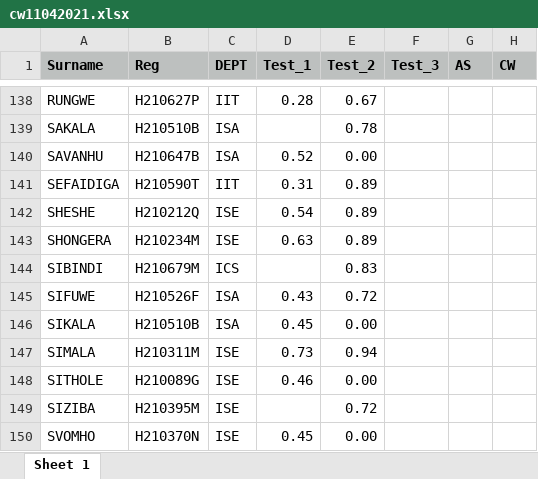
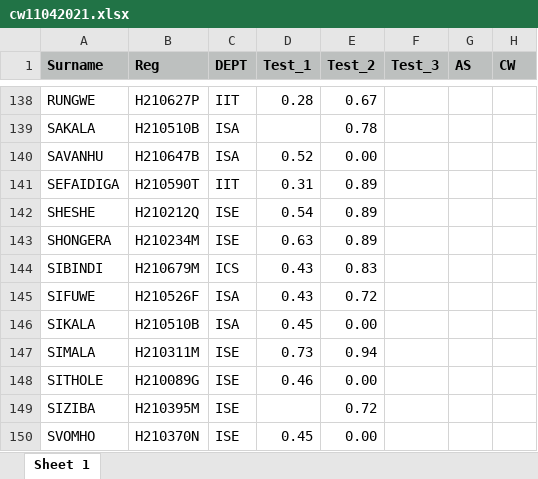
Before and after one commit to tnmutusva/course, an Excel workbook: cw11042021.xlsx, sheet Sheet 1, drawn as a sheet; only a part is shown, gaps mark what is left out; values as stored, in another font and other column widths than the file's, no borders; the diff covers the shown part only; the diff names each change by its address in the sheet, - before the commit and + after, or states it on an @@ line.

```diff
--- a/cw11042021.xlsx (sheet Sheet 1)
+++ b/cw11042021.xlsx (sheet Sheet 1)
-D144 (Test_1): (empty)
+D144 (Test_1): 0.43
```
Also changed, not shown: 1 added row, 1 removed row and 13 edited cells elsewhere in this sheet.
